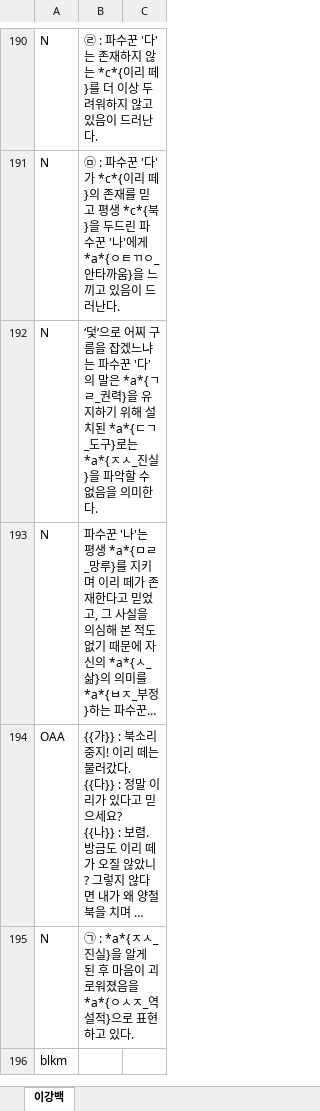
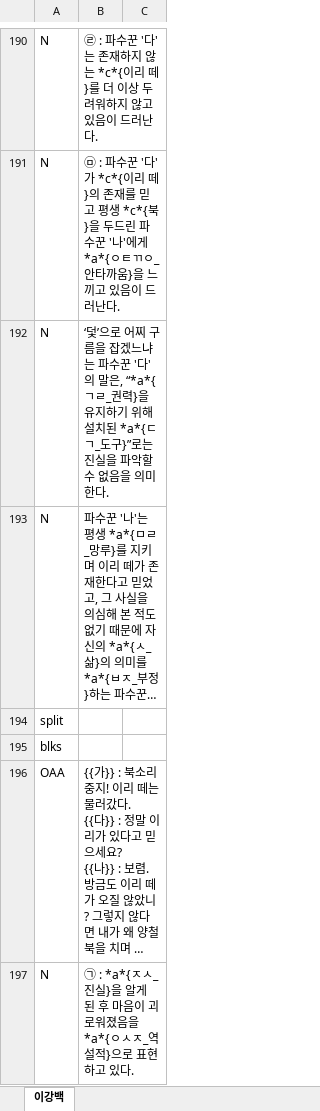
Before and after one commit to HorangKukeo/HorangKukeo, an Excel workbook: bank/현대극.xlsm, sheet 이강백, drawn as a sheet; only a part is shown, gaps mark what is left out; the shorter side is filled out with more unchanged rows; long unchanged cells end in …; values as stored, in another font and other column widths than the file's, no borders; the diff covers the shown part only; the diff names each change by its address in the sheet, - before the commit and + after, or states it on an @@ line.

```diff
--- a/bank/현대극.xlsm (sheet 이강백)
+++ b/bank/현대극.xlsm (sheet 이강백)
-B192: …의 말은 *a*{ㄱㄹ_권력}을 유지하기 위해 설치된 *a*{ㄷㄱ_도구}로는 *a*{ㅈㅅ_진실}을 파악…
+B192: …의 말은, “*a*{ㄱㄹ_권력}을 유지하기 위해 설치된 *a*{ㄷㄱ_도구}”로는 진실을 파악…
+row 194: split
+row 195: blks
```
Also changed, not shown: 4 added rows, 5 removed rows, 2 moved rows and 23 edited cells elsewhere in this sheet, bank/현대시-일제강점기.xlsm, chunk/문학Q.xlsm, 3 other files.
